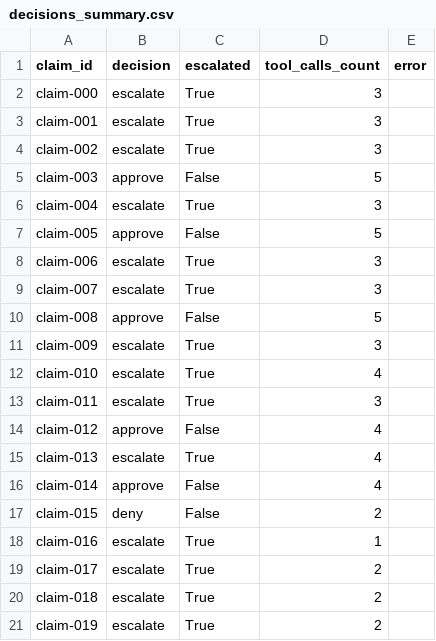
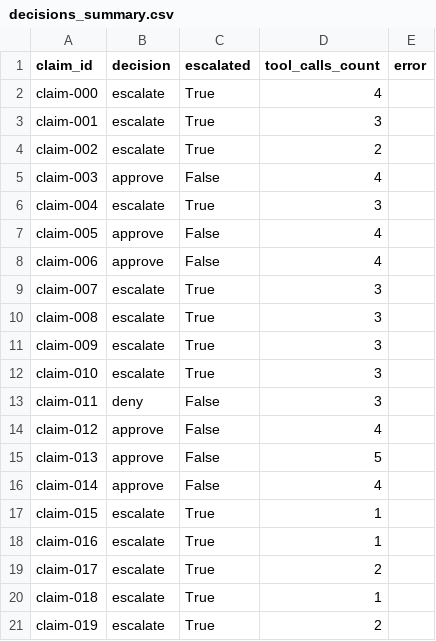
Before and after one commit to dpark2380/insurance-claims-agent, a CSV file: outputs/decisions_summary.csv, drawn as a sheet.

```diff
--- a/outputs/decisions_summary.csv
+++ b/outputs/decisions_summary.csv
@@ -1,21 +1,21 @@
 claim_id,decision,escalated,tool_calls_count,error
-claim-000,escalate,True,3,
+claim-000,escalate,True,4,
 claim-001,escalate,True,3,
-claim-002,escalate,True,3,
-claim-003,approve,False,5,
+claim-002,escalate,True,2,
+claim-003,approve,False,4,
 claim-004,escalate,True,3,
-claim-005,approve,False,5,
-claim-006,escalate,True,3,
+claim-005,approve,False,4,
+claim-006,approve,False,4,
 claim-007,escalate,True,3,
-claim-008,approve,False,5,
+claim-008,escalate,True,3,
 claim-009,escalate,True,3,
-claim-010,escalate,True,4,
-claim-011,escalate,True,3,
+claim-010,escalate,True,3,
+claim-011,deny,False,3,
 claim-012,approve,False,4,
-claim-013,escalate,True,4,
+claim-013,approve,False,5,
 claim-014,approve,False,4,
-claim-015,deny,False,2,
+claim-015,escalate,True,1,
 claim-016,escalate,True,1,
 claim-017,escalate,True,2,
-claim-018,escalate,True,2,
+claim-018,escalate,True,1,
 claim-019,escalate,True,2,
```
Also changed, not shown: 26 other files.
